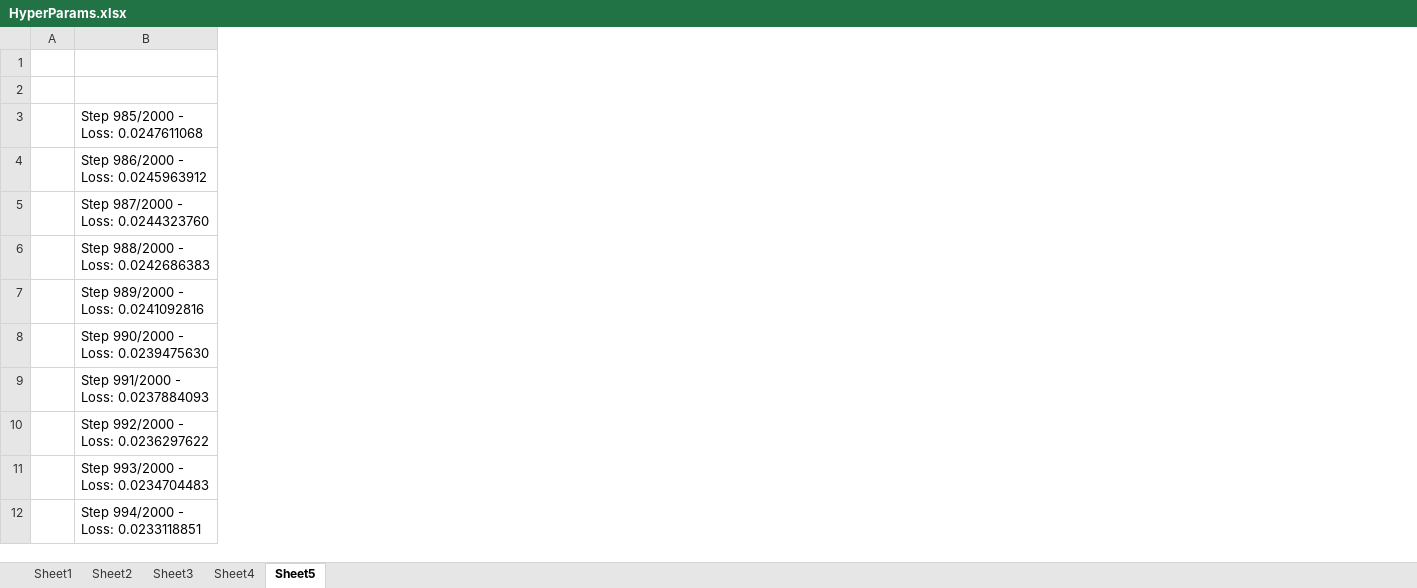
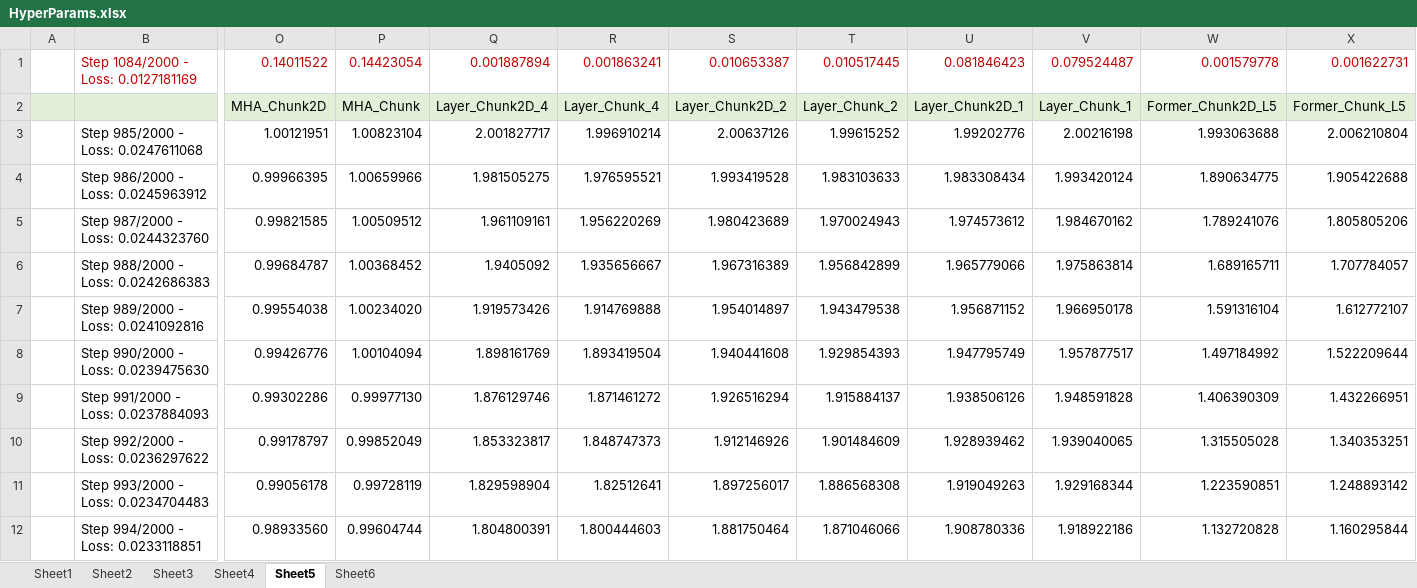
Before and after one commit to MachineLearningMike/Zeus2026, an Excel workbook: research/HyperParams.xlsx, sheet Sheet5, drawn as a sheet; only a part is shown, gaps mark what is left out; values as stored, in another font and other column widths than the file's, no borders; charts and pictures not drawn; rows hold the shown columns only; the diff covers the shown part only; the diff names each change by its address in the sheet, - before the commit and + after, or states it on an @@ line.

```diff
--- a/research/HyperParams.xlsx (sheet Sheet5)
+++ b/research/HyperParams.xlsx (sheet Sheet5)
+sheet tab: Sheet6
+column O, rows 1-12: 0.14011522 | MHA_Chunk2D | 1.00121951 | 0.99966395 | 0.99821585 | 0.99684787 | 0.99554038 | 0.99426776 | 0.99302286 | 0.99178797 | 0.99056178 | 0.98933560
+column P, rows 1-12: 0.14423054 | MHA_Chunk | 1.00823104 | 1.00659966 | 1.00509512 | 1.00368452 | 1.00234020 | 1.00104094 | 0.99977130 | 0.99852049 | 0.99728119 | 0.99604744
+column Q, rows 1-12: 0.001887894 | Layer_Chunk2D_4 | 2.001827717 | 1.981505275 | 1.961109161 | 1.9405092 | 1.919573426 | 1.898161769 | 1.876129746 | 1.853323817 | 1.829598904 | 1.804800391
+column R, rows 1-12: 0.001863241 | Layer_Chunk_4 | 1.996910214 | 1.976595521 | 1.956220269 | 1.935656667 | 1.914769888 | 1.893419504 | 1.871461272 | 1.848747373 | 1.82512641 | 1.800444603
+column S, rows 1-12: 0.010653387 | Layer_Chunk2D_2 | 2.00637126 | 1.993419528 | 1.980423689 | 1.967316389 | 1.954014897 | 1.940441608 | 1.926516294 | 1.912146926 | 1.897256017 | 1.881750464
+column T, rows 1-12: 0.010517445 | Layer_Chunk_2 | 1.99615252 | 1.983103633 | 1.970024943 | 1.956842899 | 1.943479538 | 1.929854393 | 1.915884137 | 1.901484609 | 1.886568308 | 1.871046066
+column U, rows 1-12: 0.081846423 | Layer_Chunk2D_1 | 1.99202776 | 1.983308434 | 1.974573612 | 1.965779066 | 1.956871152 | 1.947795749 | 1.938506126 | 1.928939462 | 1.919049263 | 1.908780336
+column V, rows 1-12: 0.079524487 | Layer_Chunk_1 | 2.00216198 | 1.993420124 | 1.984670162 | 1.975863814 | 1.966950178 | 1.957877517 | 1.948591828 | 1.939040065 | 1.929168344 | 1.918922186
+column W, rows 1-12: 0.001579778 | Former_Chunk2D_L5 | 1.993063688 | 1.890634775 | 1.789241076 | 1.689165711 | 1.591316104 | 1.497184992 | 1.406390309 | 1.315505028 | 1.223590851 | 1.132720828
+column X, rows 1-12: 0.001622731 | Former_Chunk_L5 | 2.006210804 | 1.905422688 | 1.805805206 | 1.707784057 | 1.612772107 | 1.522209644 | 1.432266951 | 1.340353251 | 1.248893142 | 1.160295844
-row 1: (empty)
+row 1:  | Step 1084/2000 - Loss: 0.0127181169 | 0.14011522 | 0.14423054 | 0.001887894 | 0.001863241 | 0.010653387 | 0.010517445 | 0.081846423 | 0.079524487 | 0.001579778 | 0.001622731
-A2:B2 fill: none
+A2:B2 fill: #E2F0D9
-row 2: (empty)
+row 2:  |  | MHA_Chunk2D | MHA_Chunk | Layer_Chunk2D_4 | Layer_Chunk_4 | Layer_Chunk2D_2 | Layer_Chunk_2 | Layer_Chunk2D_1 | Layer_Chunk_1 | Former_Chunk2D_L5 | Former_Chunk_L5
```
Also changed, not shown: 11 added columns and cell formats elsewhere in this sheet, charts or pictures, 34 other files.
